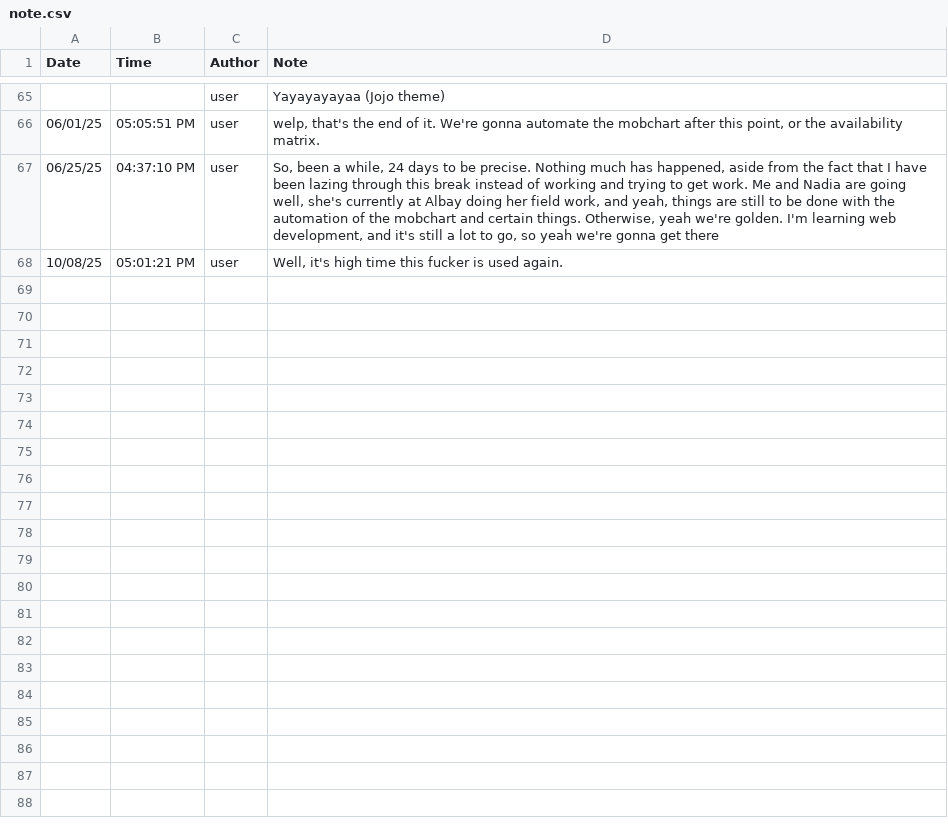
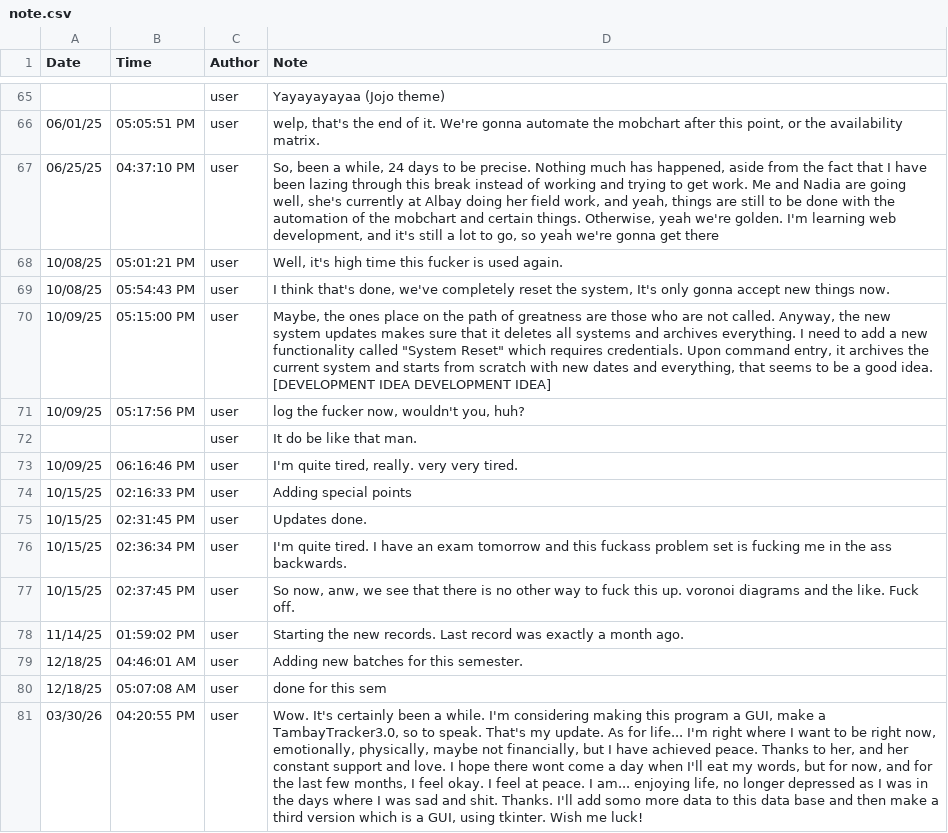
Before and after one commit to silvernuke911/Tambay-Tracker, a CSV file: TambayTracker2.0/notes/note.csv, drawn as a sheet; only a part is shown, gaps mark what is left out; the diff names each change by its address in the sheet, - before the commit and + after, or states it on an @@ line.

```diff
--- a/TambayTracker2.0/notes/note.csv
+++ b/TambayTracker2.0/notes/note.csv
+row 69: 10/08/25 | 05:54:43 PM | user | I think that's done, we've completely reset the system, It's only gonna accept new things now.
+row 70: 10/09/25 | 05:15:00 PM | user | Maybe, the ones place on the path of greatness are those who are not called. Anyway, the new system updates makes sure that it deletes all systems and archives everything. I need to add a new functionality called "System Reset" which requires credentials. Upon command entry, it archives the current system and starts from scratch with new dates and everything, that seems to be a good idea. [DEVELOPMENT IDEA DEVELOPMENT IDEA]
+row 71: 10/09/25 | 05:17:56 PM | user | log the fucker now, wouldn't you, huh?
+row 72:  |  | user | It do be like that man.
+row 73: 10/09/25 | 06:16:46 PM | user | I'm quite tired, really. very very tired.
+row 74: 10/15/25 | 02:16:33 PM | user | Adding special points
+row 75: 10/15/25 | 02:31:45 PM | user | Updates done.
+row 76: 10/15/25 | 02:36:34 PM | user | I'm quite tired. I have an exam tomorrow and this fuckass problem set is fucking me in the ass backwards.
+row 77: 10/15/25 | 02:37:45 PM | user | So now, anw, we see that there is no other way to fuck this up. voronoi diagrams and the like. Fuck off.
+row 78: 11/14/25 | 01:59:02 PM | user | Starting the new records. Last record was exactly a month ago.
+row 79: 12/18/25 | 04:46:01 AM | user | Adding new batches for this semester.
+row 80: 12/18/25 | 05:07:08 AM | user | done for this sem
+row 81: 03/30/26 | 04:20:55 PM | user | Wow. It's certainly been a while. I'm considering making this program a GUI, make a TambayTracker3.0, so to speak. That's my update. As for life... I'm right where I want to be right now, emotionally, physically, maybe not financially, but I have achieved peace. Thanks to her, and her constant support and love. I hope there wont come a day when I'll eat my words, but for now, and for the last few months, I feel okay. I feel at peace. I am... enjoying life, no longer depressed as I was in the days where I was sad and shit. Thanks. I'll add somo more data to this data base and then make a third version which is a GUI, using tkinter. Wish me luck!
```
Also changed, not shown: TambayTracker2.0/data/raw_data.csv, TambayTracker2.0/data/score_data.csv, 18 other files.
